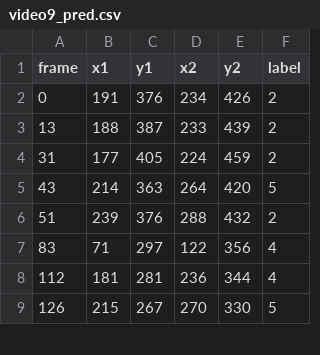
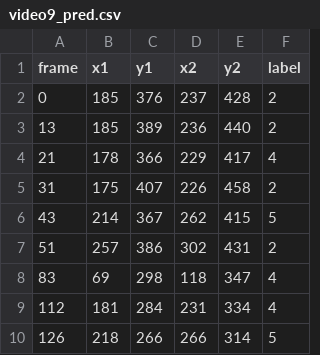
Before and after one commit to ltiseni94/dribble_counter, a CSV file: csrt_dataset/video9_pred.csv, drawn as a sheet; only a part is shown; the diff covers the shown part only.

```diff
--- a/csrt_dataset/video9_pred.csv
+++ b/csrt_dataset/video9_pred.csv
@@ -1,9 +1,10 @@
 frame,x1,y1,x2,y2,label
-0,191,376,234,426,2
-13,188,387,233,439,2
-31,177,405,224,459,2
-43,214,363,264,420,5
-51,239,376,288,432,2
-83,71,297,122,356,4
-112,181,281,236,344,4
-126,215,267,270,330,5
+0,185,376,237,428,2
+13,185,389,236,440,2
+21,178,366,229,417,4
+31,175,407,226,458,2
+43,214,367,262,415,5
+51,257,386,302,431,2
+83,69,298,118,347,4
+112,181,284,231,334,4
+126,218,266,266,314,5
```
Also changed, not shown: 14 edited cells elsewhere in this file, csrt_dataset/results/overall.csv, csrt_dataset/video1_traj.csv, 36 other files.
